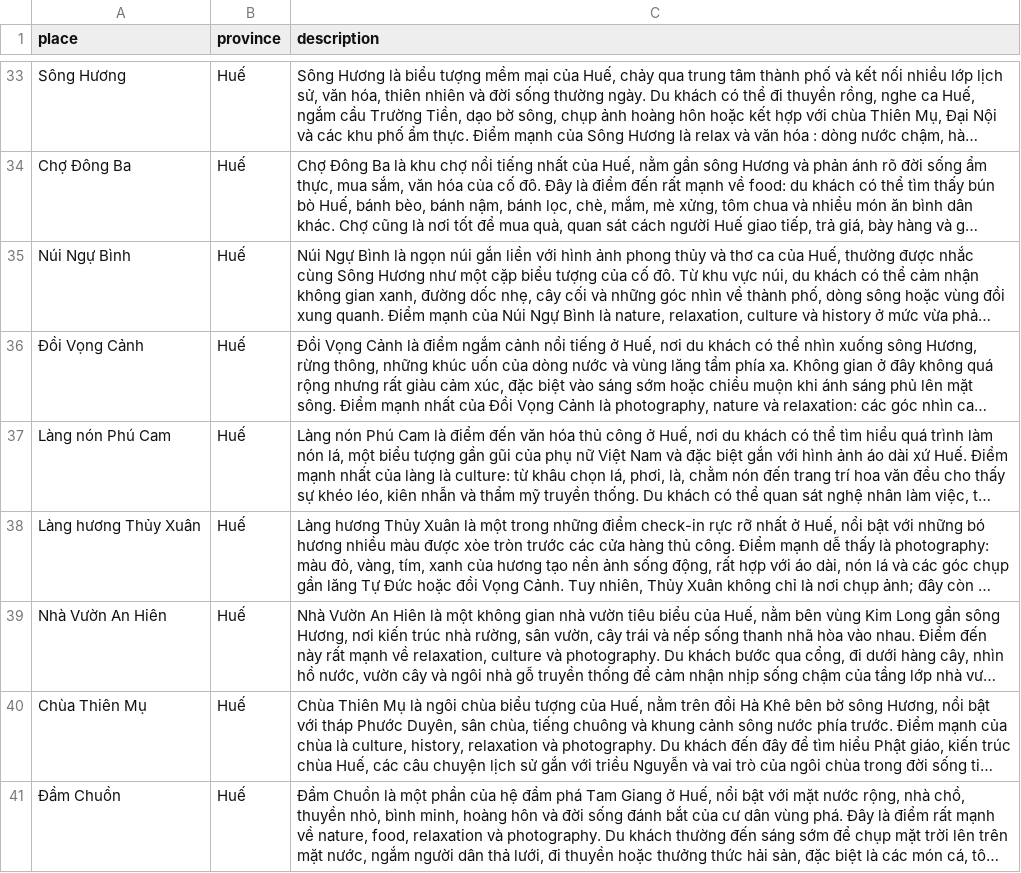
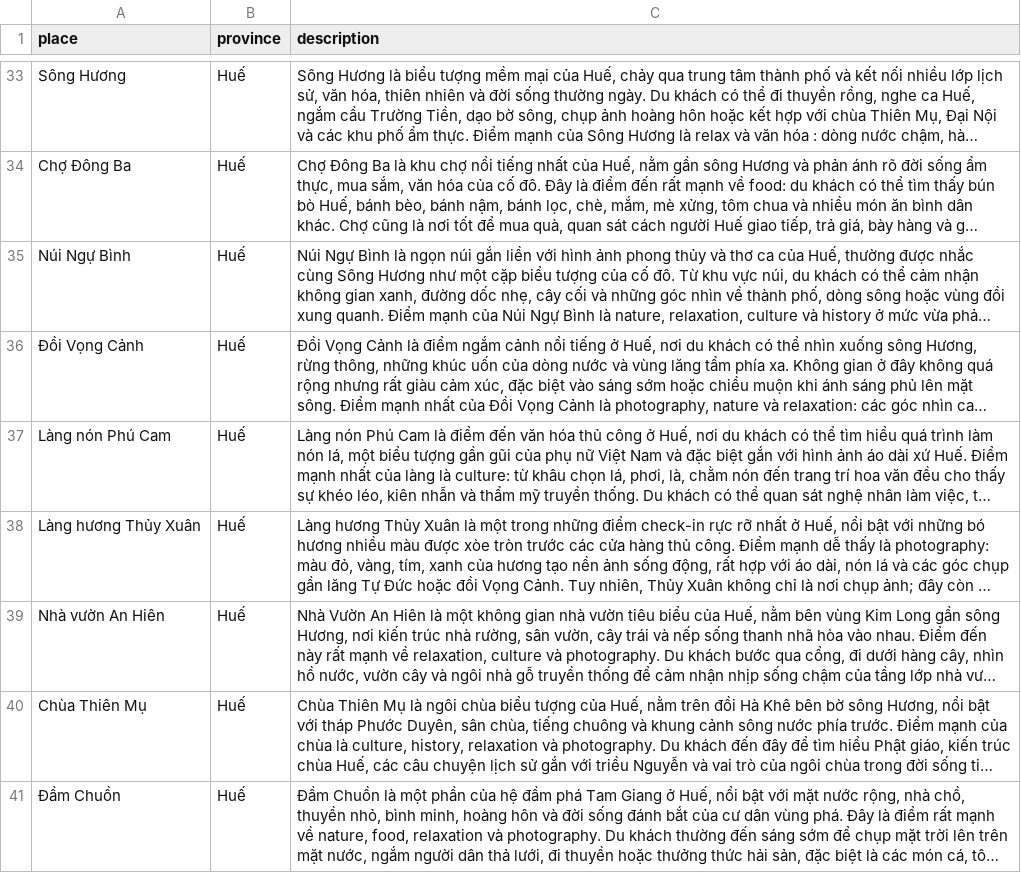
Before and after one commit to dglong2008/TrungDuKy, a CSV file: input/stage0/stage0_descriptions.csv, drawn as a sheet; only a part is shown, gaps mark what is left out; long unchanged cells end in …; the diff names each change by its address in the sheet, - before the commit and + after, or states it on an @@ line.

Commit message:
modify incorrect names in dataset

```diff
--- a/input/stage0/stage0_descriptions.csv
+++ b/input/stage0/stage0_descriptions.csv
-A39 (place): Nhà Vườn An Hiên
+A39 (place): Nhà vườn An Hiên
```
Also changed, not shown: notebook/stage0_raw_cosine_rerun.csv, notebook/stage0_tfidf_scores_rerun.csv, 5 other files.
